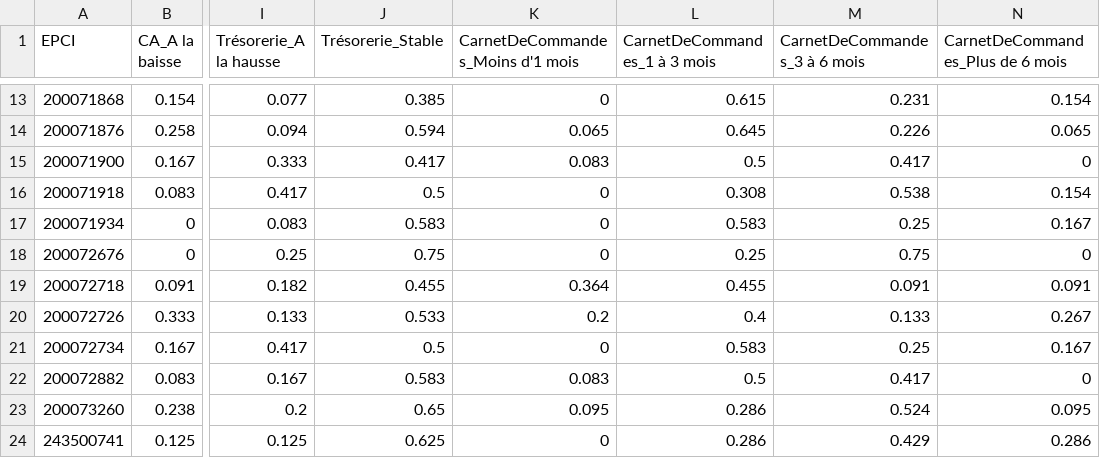
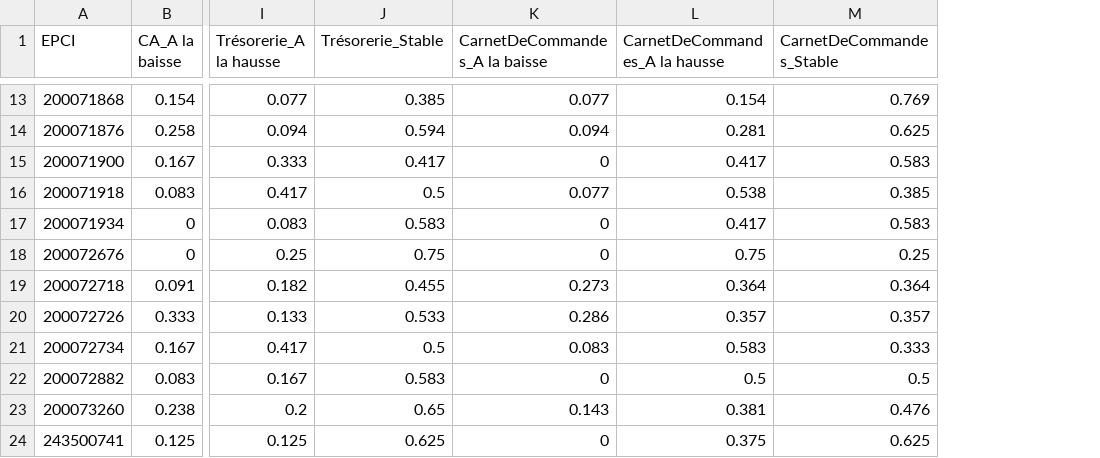
Before and after one commit to mperreir/HyblabDDJ2018, a CSV file: capeb/api/data/stats/EvolutionCA_Marge_Tresorerie_CarnetDeCommandes_2017.csv, drawn as a sheet; only a part is shown, gaps mark what is left out; the diff covers the shown part only; the diff names each change by its address in the sheet, - before the commit and + after, or states it on an @@ line.

```diff
--- a/capeb/api/data/stats/EvolutionCA_Marge_Tresorerie_CarnetDeCommandes_2017.csv
+++ b/capeb/api/data/stats/EvolutionCA_Marge_Tresorerie_CarnetDeCommandes_2017.csv
-column N (CarnetDeCommandes_Plus de 6 mois), rows 13-24: 0.154 | 0.065 | 0 | 0.154 | 0.167 | 0 | 0.091 | 0.267 | 0.167 | 0 | 0.095 | 0.286
-K1: CarnetDeCommandes_Moins d'1 mois
+K1: CarnetDeCommandes_A la baisse
-L1: CarnetDeCommandes_1 à 3 mois
+L1: CarnetDeCommandes_A la hausse
-M1: CarnetDeCommandes_3 à 6 mois
+M1: CarnetDeCommandes_Stable
-K13 (CarnetDeCommandes_A la baisse): 0
+K13 (CarnetDeCommandes_A la baisse): 0.077
-L13 (CarnetDeCommandes_A la hausse): 0.615
+L13 (CarnetDeCommandes_A la hausse): 0.154
-M13 (CarnetDeCommandes_Stable): 0.231
+M13 (CarnetDeCommandes_Stable): 0.769
-K14 (CarnetDeCommandes_A la baisse): 0.065
+K14 (CarnetDeCommandes_A la baisse): 0.094
-L14 (CarnetDeCommandes_A la hausse): 0.645
+L14 (CarnetDeCommandes_A la hausse): 0.281
-M14 (CarnetDeCommandes_Stable): 0.226
+M14 (CarnetDeCommandes_Stable): 0.625
-K15 (CarnetDeCommandes_A la baisse): 0.083
+K15 (CarnetDeCommandes_A la baisse): 0
-L15 (CarnetDeCommandes_A la hausse): 0.5
+L15 (CarnetDeCommandes_A la hausse): 0.417
-M15 (CarnetDeCommandes_Stable): 0.417
+M15 (CarnetDeCommandes_Stable): 0.583
-K16 (CarnetDeCommandes_A la baisse): 0
+K16 (CarnetDeCommandes_A la baisse): 0.077
-L16 (CarnetDeCommandes_A la hausse): 0.308
+L16 (CarnetDeCommandes_A la hausse): 0.538
-M16 (CarnetDeCommandes_Stable): 0.538
+M16 (CarnetDeCommandes_Stable): 0.385
-L17 (CarnetDeCommandes_A la hausse): 0.583
+L17 (CarnetDeCommandes_A la hausse): 0.417
-M17 (CarnetDeCommandes_Stable): 0.25
+M17 (CarnetDeCommandes_Stable): 0.583
-L18 (CarnetDeCommandes_A la hausse): 0.25
+L18 (CarnetDeCommandes_A la hausse): 0.75
-M18 (CarnetDeCommandes_Stable): 0.75
+M18 (CarnetDeCommandes_Stable): 0.25
-K19 (CarnetDeCommandes_A la baisse): 0.364
+K19 (CarnetDeCommandes_A la baisse): 0.273
-L19 (CarnetDeCommandes_A la hausse): 0.455
+L19 (CarnetDeCommandes_A la hausse): 0.364
-M19 (CarnetDeCommandes_Stable): 0.091
+M19 (CarnetDeCommandes_Stable): 0.364
-K20 (CarnetDeCommandes_A la baisse): 0.2
+K20 (CarnetDeCommandes_A la baisse): 0.286
-L20 (CarnetDeCommandes_A la hausse): 0.4
+L20 (CarnetDeCommandes_A la hausse): 0.357
-M20 (CarnetDeCommandes_Stable): 0.133
+M20 (CarnetDeCommandes_Stable): 0.357
-K21 (CarnetDeCommandes_A la baisse): 0
+K21 (CarnetDeCommandes_A la baisse): 0.083
-M21 (CarnetDeCommandes_Stable): 0.25
+M21 (CarnetDeCommandes_Stable): 0.333
-K22 (CarnetDeCommandes_A la baisse): 0.083
+K22 (CarnetDeCommandes_A la baisse): 0
-M22 (CarnetDeCommandes_Stable): 0.417
+M22 (CarnetDeCommandes_Stable): 0.5
-K23 (CarnetDeCommandes_A la baisse): 0.095
+K23 (CarnetDeCommandes_A la baisse): 0.143
-L23 (CarnetDeCommandes_A la hausse): 0.286
+L23 (CarnetDeCommandes_A la hausse): 0.381
-M23 (CarnetDeCommandes_Stable): 0.524
+M23 (CarnetDeCommandes_Stable): 0.476
-L24 (CarnetDeCommandes_A la hausse): 0.286
+L24 (CarnetDeCommandes_A la hausse): 0.375
-M24 (CarnetDeCommandes_Stable): 0.429
+M24 (CarnetDeCommandes_Stable): 0.625
```
Also changed, not shown: 89 edited cells elsewhere in this file, 1 other file.
